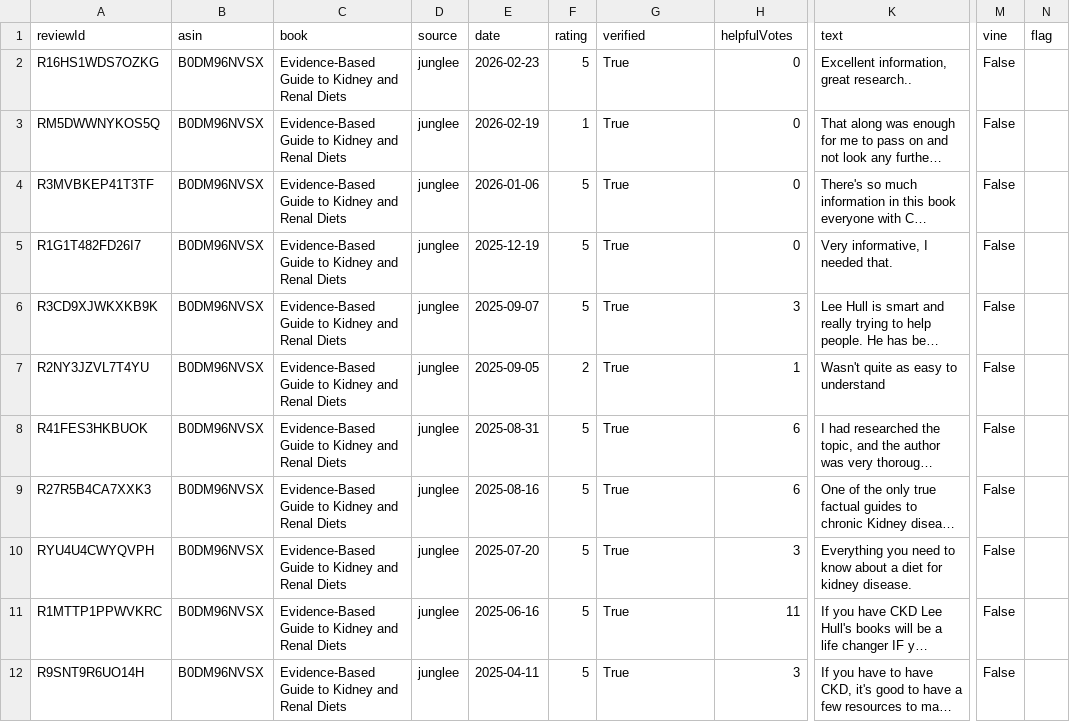
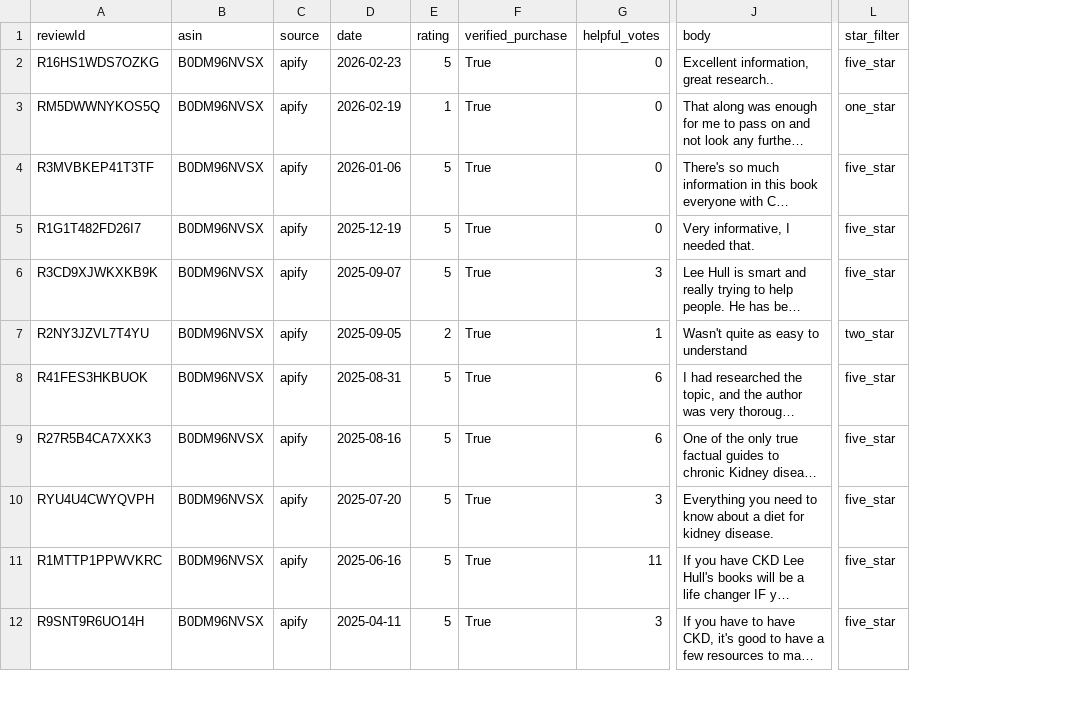
Before and after one commit to bkim4472/kidneyhood-scraper, a CSV file: reviews_data/evidence_based_guide.csv, drawn as a sheet; only a part is shown, gaps mark what is left out; long unchanged cells end in …; removed rows and columns are numbered as before the commit, all else as after; the diff covers the shown part only; the diff names each change by its address in the sheet, - before the commit and + after, or states it on an @@ line.

```diff
--- a/reviews_data/evidence_based_guide.csv
+++ b/reviews_data/evidence_based_guide.csv
-column C (book), rows 2-12: all Evidence-Based Guide to Kidney and Renal Diets
-column M (vine), rows 2-12: all False
-column N (flag), empty
+column L (star_filter), rows 2-12: five_star | one_star | five_star | five_star | five_star | two_star | five_star | five_star | five_star | five_star | five_star
-F1: verified
+F1: verified_purchase
-G1: helpfulVotes
+G1: helpful_votes
-J1: text
+J1: body
-C2:C12 (source): junglee
+C2:C12 (source): apify
```
Also changed, not shown: 1 added row and 10 edited cells elsewhere in this file, reviews_data/basics.csv, reviews_data/food_guide.csv, 5 other files.
